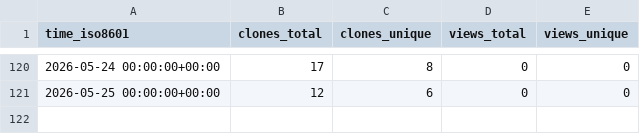
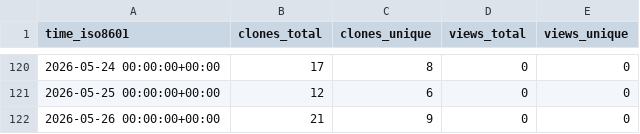
Before and after one commit to mike7seven/CIFAR-10, a CSV file: mike7seven/CIFAR-10/ghrs-data/views_clones_aggregate.csv, drawn as a sheet; only a part is shown, gaps mark what is left out.

```diff
--- a/mike7seven/CIFAR-10/ghrs-data/views_clones_aggregate.csv
+++ b/mike7seven/CIFAR-10/ghrs-data/views_clones_aggregate.csv
@@ -121 +121,2 @@ time_iso8601,clones_total,clones_unique,views_total,views_unique
 2026-05-25 00:00:00+00:00,12,6,0,0
+2026-05-26 00:00:00+00:00,21,9,0,0
```
Also changed, not shown: 1 other file.
